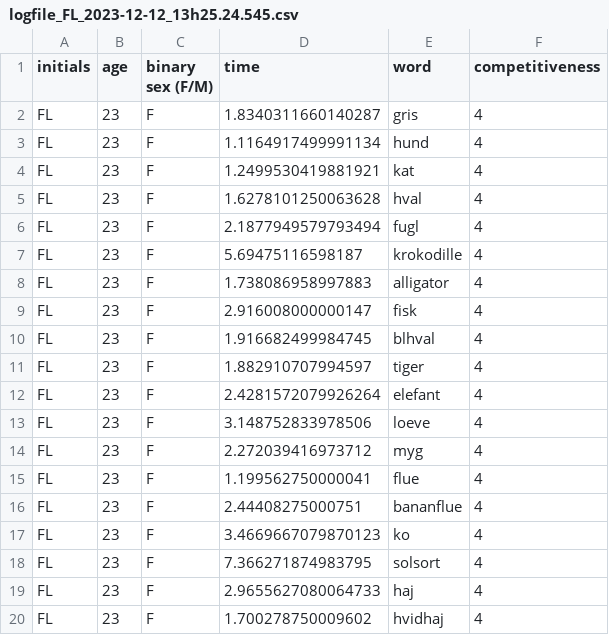
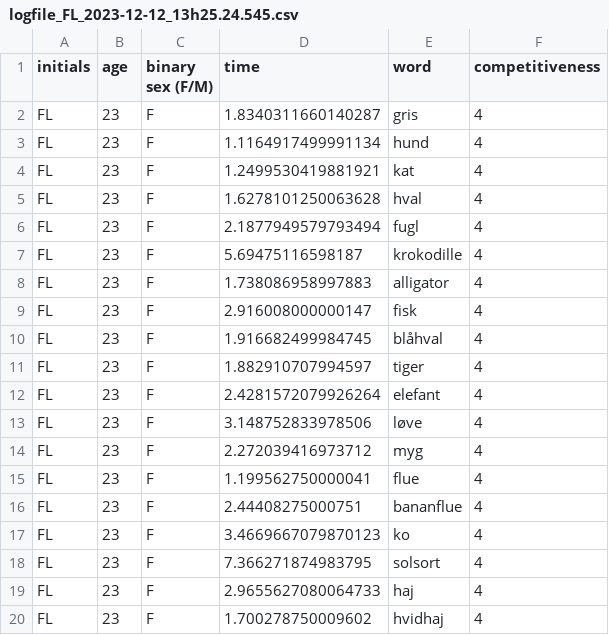
Before and after one commit to sararoedernielsen/cogcomlogfiles, a CSV file: logfile_FL_2023-12-12_13h25.24.545.csv, drawn as a sheet.

Commit message:
Update logfile_FL_2023-12-12_13h25.24.545.csv

```diff
--- a/logfile_FL_2023-12-12_13h25.24.545.csv
+++ b/logfile_FL_2023-12-12_13h25.24.545.csv
@@ -9,6 +9,6 @@ FL,23,F,1.738086958997883,alligator,4
 FL,23,F,2.916008000000147,fisk,4
-FL,23,F,1.916682499984745,blhval,4
+FL,23,F,1.916682499984745,blåhval,4
 FL,23,F,1.882910707994597,tiger,4
 FL,23,F,2.4281572079926264,elefant,4
-FL,23,F,3.148752833978506,loeve,4
+FL,23,F,3.148752833978506,løve,4
 FL,23,F,2.272039416973712,myg,4
```
